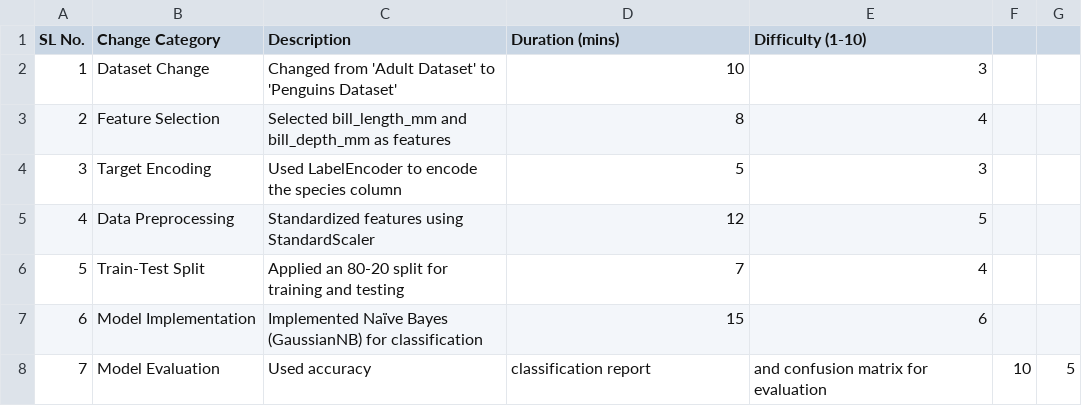
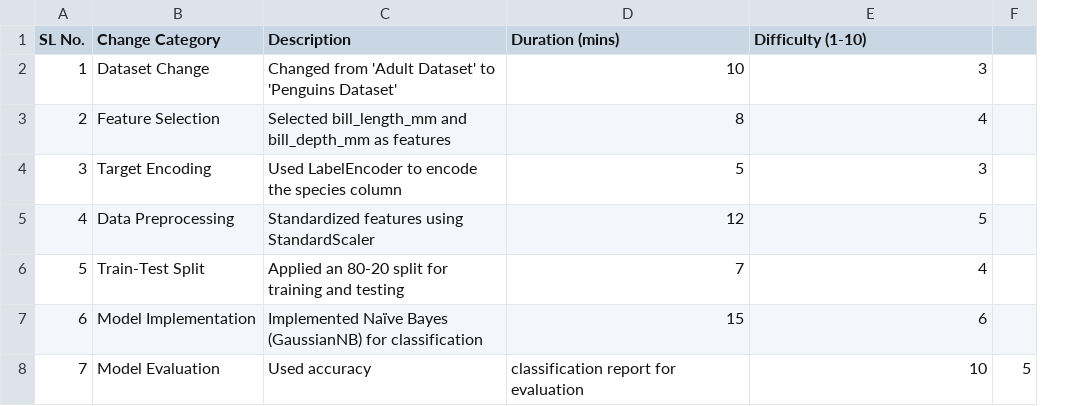
Before and after one commit to srikarsharma16/DataAnalyticsML-Portfolio, a CSV file: Naive Bayes/naive Bayes logs.csv, drawn as a sheet; the diff names each change by its address in the sheet, - before the commit and + after, or states it on an @@ line.

```diff
--- a/Naive Bayes/naive Bayes logs.csv
+++ b/Naive Bayes/naive Bayes logs.csv
-column F, row 8: 10
-D8 (Duration (mins)): classification report
+D8 (Duration (mins)): classification report for evaluation
-E8 (Difficulty (1-10)): and confusion matrix for evaluation
+E8 (Difficulty (1-10)): 10
```
Also changed, not shown: 19 other files.
